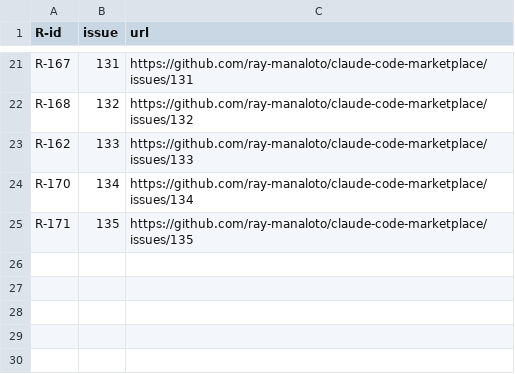
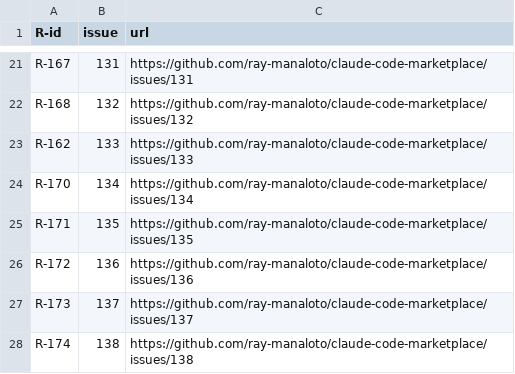
Before and after one commit to ray-manaloto/claude-code-marketplace, a TSV file: .planning/2026-10-10-marketplace-macos-reflection-scaffold/reviews/ccm-20261014/context-loss/CT-92-intake-map.tsv, drawn as a sheet; only a part is shown, gaps mark what is left out.

```diff
--- a/.planning/2026-10-10-marketplace-macos-reflection-scaffold/reviews/ccm-20261014/context-loss/CT-92-intake-map.tsv
+++ b/.planning/2026-10-10-marketplace-macos-reflection-scaffold/reviews/ccm-20261014/context-loss/CT-92-intake-map.tsv
@@ -25 +25,4 @@ R-170	134	https://github.com/ray-manaloto/claude-code-marketplace/issues/134
 R-171	135	https://github.com/ray-manaloto/claude-code-marketplace/issues/135
+R-172	136	https://github.com/ray-manaloto/claude-code-marketplace/issues/136
+R-173	137	https://github.com/ray-manaloto/claude-code-marketplace/issues/137
+R-174	138	https://github.com/ray-manaloto/claude-code-marketplace/issues/138
```
Also changed, not shown: 2 other files.
